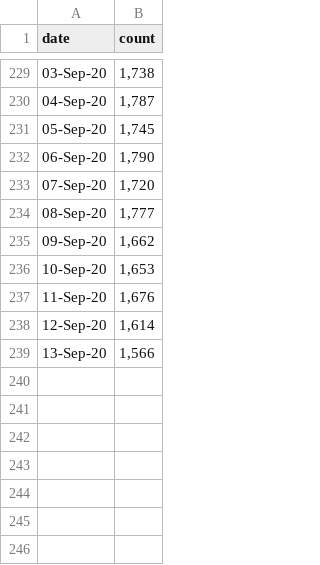
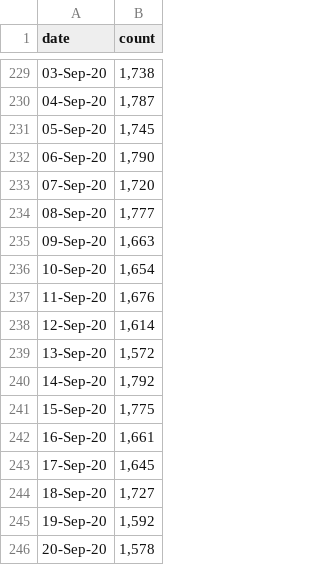
Before and after one commit to Public-Health-Scotland/COVID-19-Publication-Dashboard, a CSV file: shiny_app/data/SAS_all.csv, drawn as a sheet; only a part is shown, gaps mark what is left out.

```diff
--- a/shiny_app/data/SAS_all.csv
+++ b/shiny_app/data/SAS_all.csv
@@ -234,6 +234,13 @@ date,count
 08-Sep-20,"1,777"
-09-Sep-20,"1,662"
-10-Sep-20,"1,653"
+09-Sep-20,"1,663"
+10-Sep-20,"1,654"
 11-Sep-20,"1,676"
 12-Sep-20,"1,614"
-13-Sep-20,"1,566"
+13-Sep-20,"1,572"
+14-Sep-20,"1,792"
+15-Sep-20,"1,775"
+16-Sep-20,"1,661"
+17-Sep-20,"1,645"
+18-Sep-20,"1,727"
+19-Sep-20,"1,592"
+20-Sep-20,"1,578"
```
Also changed, not shown: shiny_app/data/AssessmentHub.csv, shiny_app/data/NHS24.csv, 12 other files.
